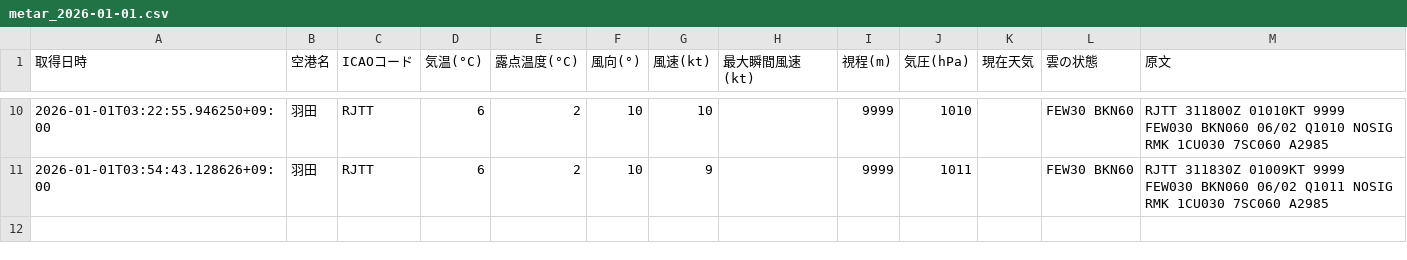
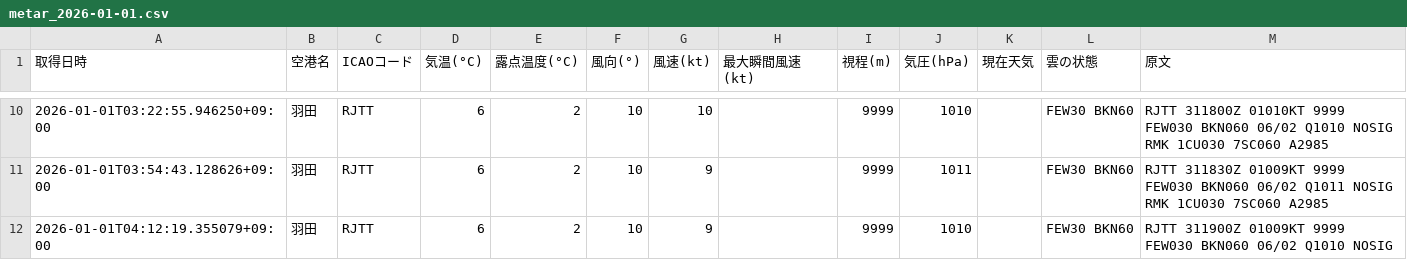
Before and after one commit to sun-1090/MATER-and-TAF, a CSV file: data/羽田/metar_2026-01-01.csv, drawn as a sheet; only a part is shown, gaps mark what is left out.

```diff
--- a/data/羽田/metar_2026-01-01.csv
+++ b/data/羽田/metar_2026-01-01.csv
@@ -11 +11,2 @@
 2026-01-01T03:54:43.128626+09:00,羽田,RJTT,6,2,10,9,,9999,1011,,FEW30 BKN60,RJTT 311830Z 01009KT 9999 FEW030 BKN060 06/02 Q1011 NOSIG RMK 1CU030 7SC060 A2985
+2026-01-01T04:12:19.355079+09:00,羽田,RJTT,6,2,10,9,,9999,1010,,FEW30 BKN60,RJTT 311900Z 01009KT 9999 FEW030 BKN060 06/02 Q1010 NOSIG
```
Also changed, not shown: data/大連/metar_2026-01-01.csv, data/天津/metar_2026-01-01.csv, 2 other files.
